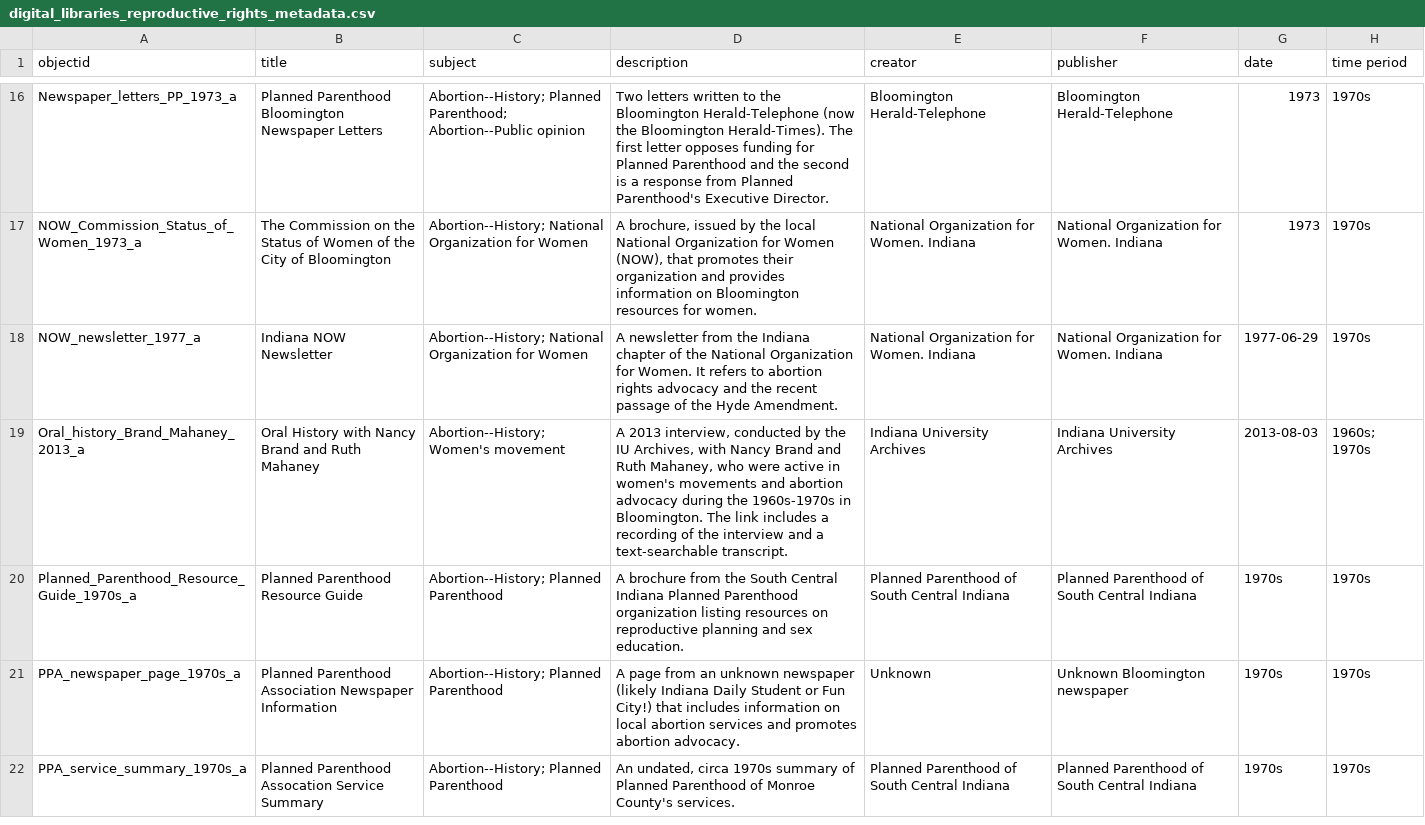
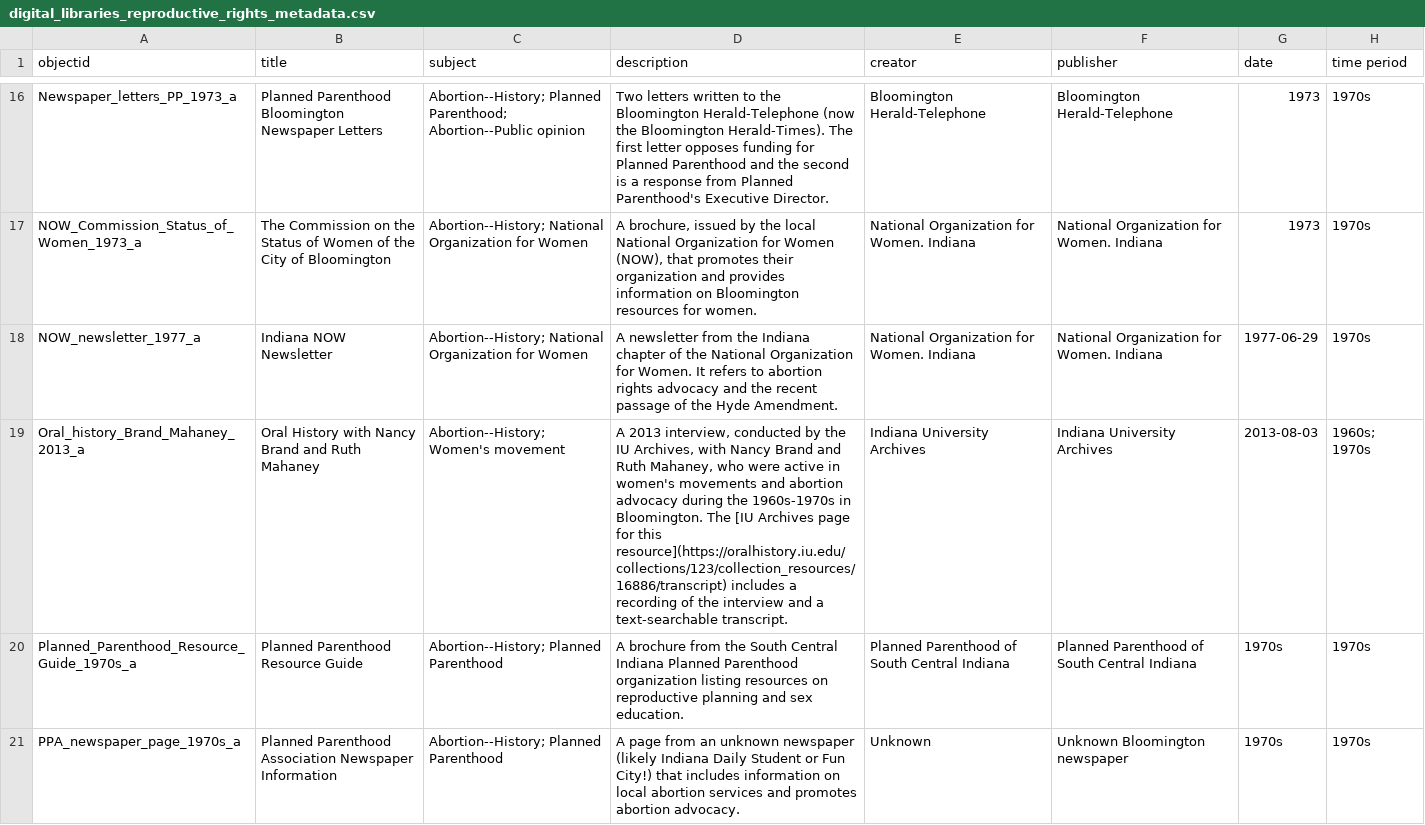
Before and after one commit to aprilmurb/Reproductive_rights_Bloomington, a CSV file: _data/digital_libraries_reproductive_rights_metadata.csv, drawn as a sheet; only a part is shown, gaps mark what is left out; the shorter side is filled out with more unchanged rows; the diff names each change by its address in the sheet, - before the commit and + after, or states it on an @@ line.

Commit message:
Update digital_libraries_reproductive_rights_metadata.csv

```diff
--- a/_data/digital_libraries_reproductive_rights_metadata.csv
+++ b/_data/digital_libraries_reproductive_rights_metadata.csv
-D19 (description): …Bloomington. The link includes a…
+D19 (description): …Bloomington. The [IU Archives page for this resource](https://oralhistory.iu.edu/collections/123/collection_resources/16886/transcript) includes a…
```
